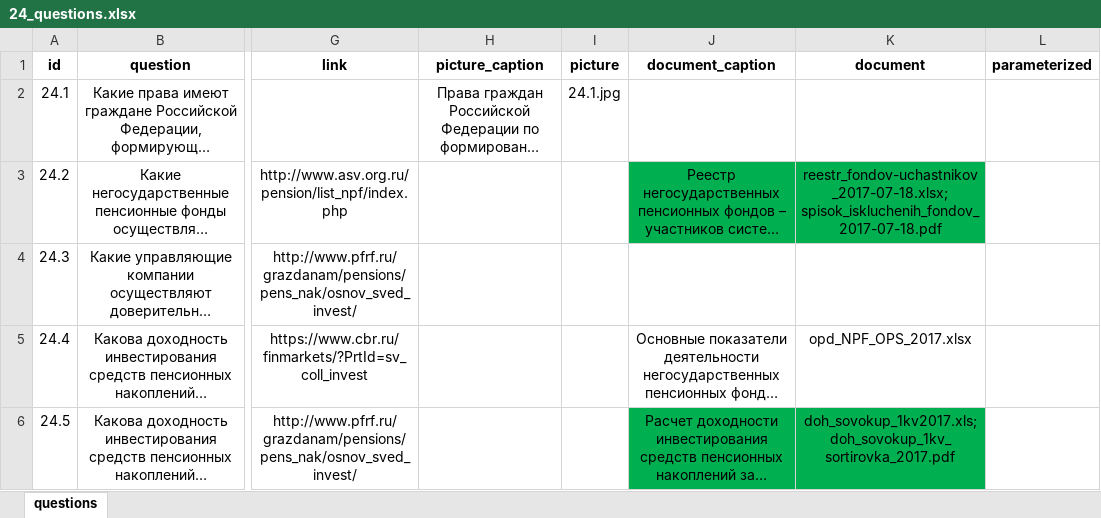
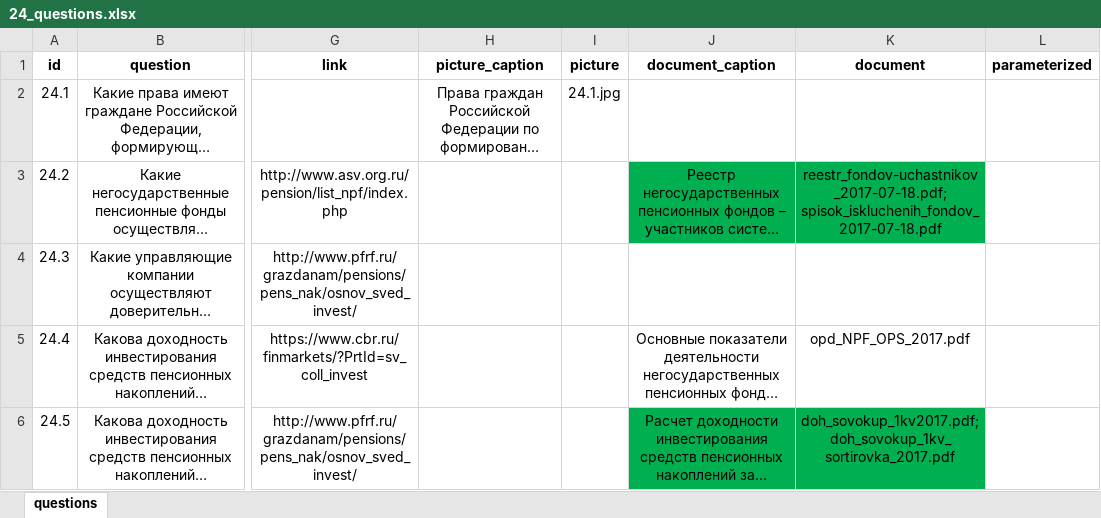
Before and after one commit to skor98/Datatron, an Excel workbook: data/minfin/24_questions.xlsx, sheet questions, drawn as a sheet; only a part is shown, gaps mark what is left out; long unchanged cells end in …; values as stored, in another font and other column widths than the file's, no borders; the diff names each change by its address in the sheet, - before the commit and + after, or states it on an @@ line.

Commit message:
Изменения в данных

```diff
--- a/data/minfin/24_questions.xlsx (sheet questions)
+++ b/data/minfin/24_questions.xlsx (sheet questions)
-K3 (document): reestr_fondov-uchastnikov_2017-07-18.xlsx; spisok_iskluchenih_fondov_2017-07-18.pdf
+K3 (document): reestr_fondov-uchastnikov_2017-07-18.pdf; spisok_iskluchenih_fondov_2017-07-18.pdf
-K5 (document): opd_NPF_OPS_2017.xlsx
+K5 (document): opd_NPF_OPS_2017.pdf
-K6 (document): doh_sovokup_1kv2017.xls; doh_sovokup_1kv_sortirovka_2017.pdf
+K6 (document): doh_sovokup_1kv2017.pdf; doh_sovokup_1kv_sortirovka_2017.pdf
```
